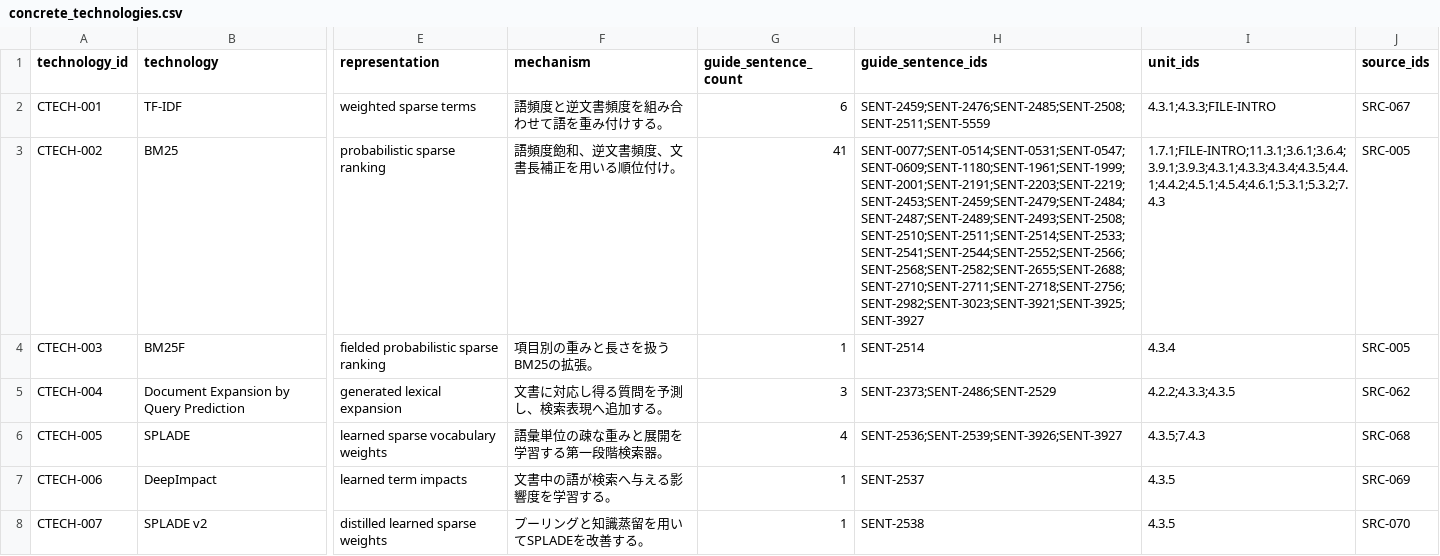
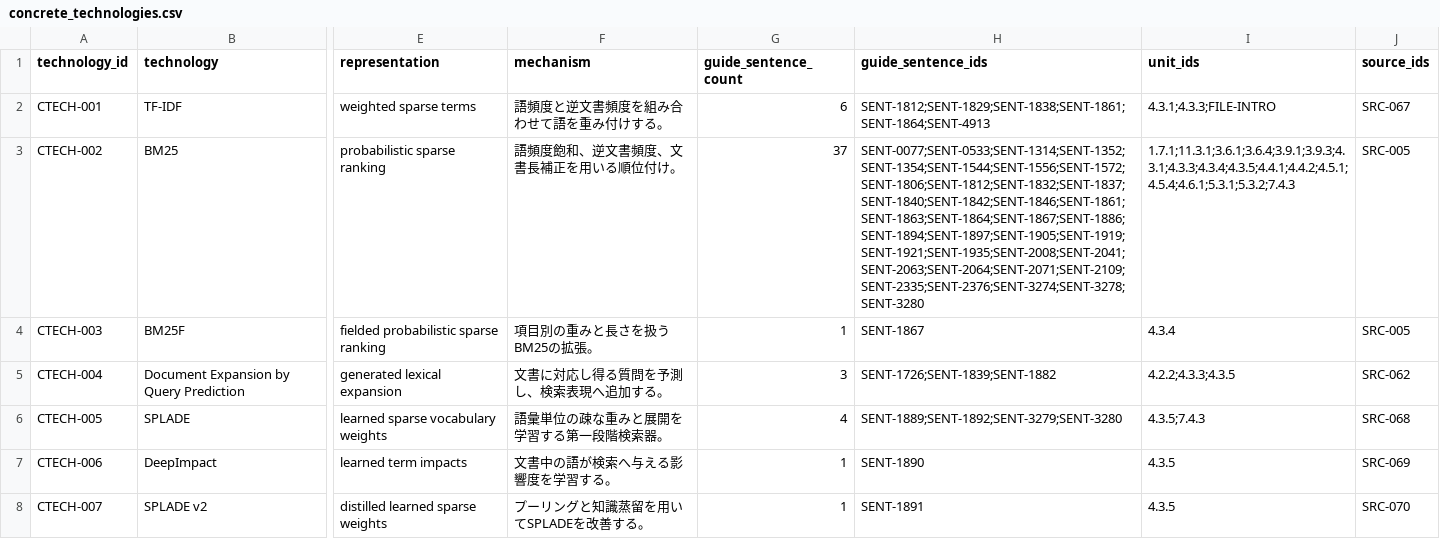
Before and after one commit to tsuji-tomonori/rag-guide, a CSV file: formal/review-data/concrete_technologies.csv, drawn as a sheet; only a part is shown, gaps mark what is left out; the diff covers the shown part only; the diff names each change by its address in the sheet, - before the commit and + after, or states it on an @@ line.

```diff
--- a/formal/review-data/concrete_technologies.csv
+++ b/formal/review-data/concrete_technologies.csv
-H2 (guide_sentence_ids): SENT-2459;SENT-2476;SENT-2485;SENT-2508;SENT-2511;SENT-5559
+H2 (guide_sentence_ids): SENT-1812;SENT-1829;SENT-1838;SENT-1861;SENT-1864;SENT-4913
-G3 (guide_sentence_count): 41
+G3 (guide_sentence_count): 37
-H3 (guide_sentence_ids): SENT-0077;SENT-0514;SENT-0531;SENT-0547;SENT-0609;SENT-1180;SENT-1961;SENT-1999;SENT-2001;SENT-2191;SENT-2203;SENT-2219;SENT-2453;SENT-2459;SENT-2479;SENT-2484;SENT-2487;SENT-2489;SENT-2493;SENT-2508;SENT-2510;SENT-2511;SENT-2514;SENT-2533;SENT-2541;SENT-2544;SENT-2552;SENT-2566;SENT-2568;SENT-2582;SENT-2655;SENT-2688;SENT-2710;SENT-2711;SENT-2718;SENT-2756;SENT-2982;SENT-3023;SENT-3921;SENT-3925;SENT-3927
+H3 (guide_sentence_ids): SENT-0077;SENT-0533;SENT-1314;SENT-1352;SENT-1354;SENT-1544;SENT-1556;SENT-1572;SENT-1806;SENT-1812;SENT-1832;SENT-1837;SENT-1840;SENT-1842;SENT-1846;SENT-1861;SENT-1863;SENT-1864;SENT-1867;SENT-1886;SENT-1894;SENT-1897;SENT-1905;SENT-1919;SENT-1921;SENT-1935;SENT-2008;SENT-2041;SENT-2063;SENT-2064;SENT-2071;SENT-2109;SENT-2335;SENT-2376;SENT-3274;SENT-3278;SENT-3280
-I3 (unit_ids): 1.7.1;FILE-INTRO;11.3.1;3.6.1;3.6.4;3.9.1;3.9.3;4.3.1;4.3.3;4.3.4;4.3.5;4.4.1;4.4.2;4.5.1;4.5.4;4.6.1;5.3.1;5.3.2;7.4.3
+I3 (unit_ids): 1.7.1;11.3.1;3.6.1;3.6.4;3.9.1;3.9.3;4.3.1;4.3.3;4.3.4;4.3.5;4.4.1;4.4.2;4.5.1;4.5.4;4.6.1;5.3.1;5.3.2;7.4.3
-H4 (guide_sentence_ids): SENT-2514
+H4 (guide_sentence_ids): SENT-1867
-H5 (guide_sentence_ids): SENT-2373;SENT-2486;SENT-2529
+H5 (guide_sentence_ids): SENT-1726;SENT-1839;SENT-1882
-H6 (guide_sentence_ids): SENT-2536;SENT-2539;SENT-3926;SENT-3927
+H6 (guide_sentence_ids): SENT-1889;SENT-1892;SENT-3279;SENT-3280
-H7 (guide_sentence_ids): SENT-2537
+H7 (guide_sentence_ids): SENT-1890
-H8 (guide_sentence_ids): SENT-2538
+H8 (guide_sentence_ids): SENT-1891
```
Also changed, not shown: 47 edited cells elsewhere in this file, formal/review-data/appropriateness_review_application_map.csv, formal/review-data/coverage_summary.csv, 21 other files.
